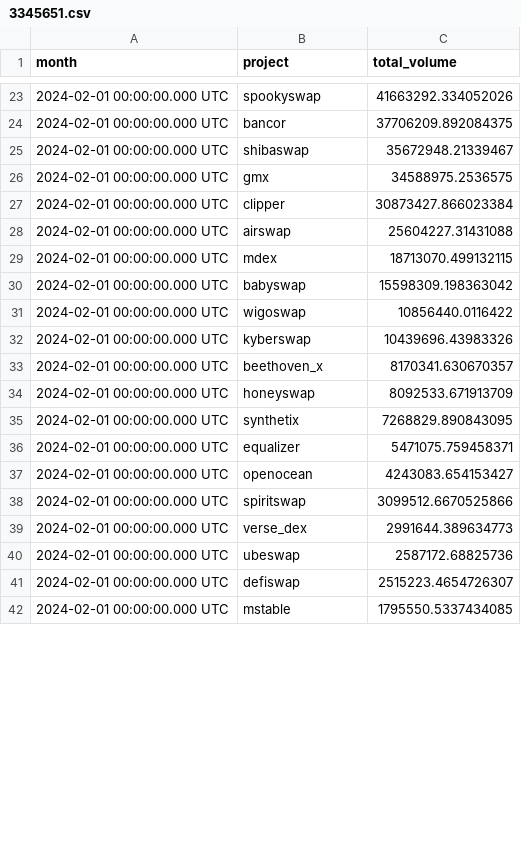
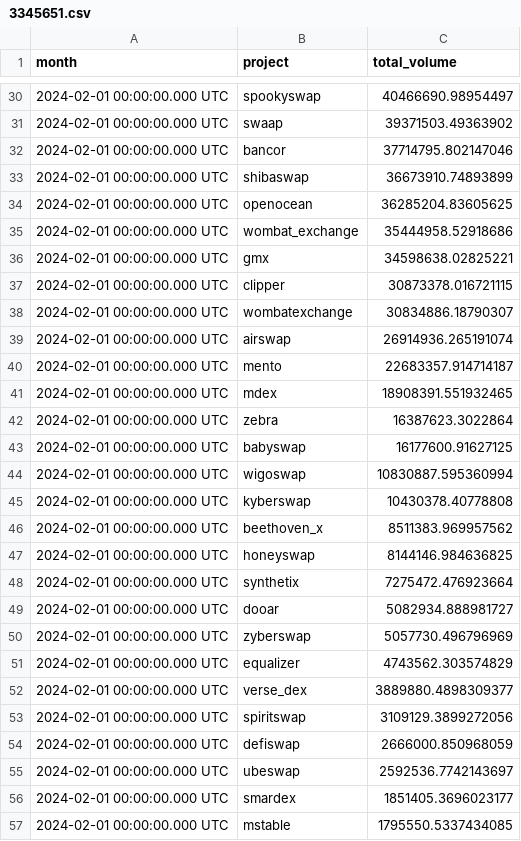
Before and after one commit to kcprxkln/evidence-test, a CSV file: python_scripts/data/csv/raw/3345651.csv, drawn as a sheet; only a part is shown, gaps mark what is left out; the diff covers the shown part only.

```diff
--- a/python_scripts/data/csv/raw/3345651.csv
+++ b/python_scripts/data/csv/raw/3345651.csv
@@ -23,20 +30,28 @@ month,project,total_volume
-2024-02-01 00:00:00.000 UTC,spookyswap,41663292.334052026
-2024-02-01 00:00:00.000 UTC,bancor,37706209.892084375
-2024-02-01 00:00:00.000 UTC,shibaswap,35672948.21339467
-2024-02-01 00:00:00.000 UTC,gmx,34588975.2536575
-2024-02-01 00:00:00.000 UTC,clipper,30873427.866023384
-2024-02-01 00:00:00.000 UTC,airswap,25604227.31431088
-2024-02-01 00:00:00.000 UTC,mdex,18713070.499132115
-2024-02-01 00:00:00.000 UTC,babyswap,15598309.198363042
-2024-02-01 00:00:00.000 UTC,wigoswap,10856440.0116422
-2024-02-01 00:00:00.000 UTC,kyberswap,10439696.43983326
-2024-02-01 00:00:00.000 UTC,beethoven_x,8170341.630670357
-2024-02-01 00:00:00.000 UTC,honeyswap,8092533.671913709
-2024-02-01 00:00:00.000 UTC,synthetix,7268829.890843095
-2024-02-01 00:00:00.000 UTC,equalizer,5471075.759458371
-2024-02-01 00:00:00.000 UTC,openocean,4243083.654153427
-2024-02-01 00:00:00.000 UTC,spiritswap,3099512.6670525866
-2024-02-01 00:00:00.000 UTC,verse_dex,2991644.389634773
-2024-02-01 00:00:00.000 UTC,ubeswap,2587172.68825736
-2024-02-01 00:00:00.000 UTC,defiswap,2515223.4654726307
+2024-02-01 00:00:00.000 UTC,spookyswap,40466690.98954497
+2024-02-01 00:00:00.000 UTC,swaap,39371503.49363902
+2024-02-01 00:00:00.000 UTC,bancor,37714795.802147046
+2024-02-01 00:00:00.000 UTC,shibaswap,36673910.74893899
+2024-02-01 00:00:00.000 UTC,openocean,36285204.83605625
+2024-02-01 00:00:00.000 UTC,wombat_exchange,35444958.52918686
+2024-02-01 00:00:00.000 UTC,gmx,34598638.02825221
+2024-02-01 00:00:00.000 UTC,clipper,30873378.016721115
+2024-02-01 00:00:00.000 UTC,wombatexchange,30834886.18790307
+2024-02-01 00:00:00.000 UTC,airswap,26914936.265191074
+2024-02-01 00:00:00.000 UTC,mento,22683357.914714187
+2024-02-01 00:00:00.000 UTC,mdex,18908391.551932465
+2024-02-01 00:00:00.000 UTC,zebra,16387623.3022864
+2024-02-01 00:00:00.000 UTC,babyswap,16177600.91627125
+2024-02-01 00:00:00.000 UTC,wigoswap,10830887.595360994
+2024-02-01 00:00:00.000 UTC,kyberswap,10430378.40778808
+2024-02-01 00:00:00.000 UTC,beethoven_x,8511383.969957562
+2024-02-01 00:00:00.000 UTC,honeyswap,8144146.984636825
+2024-02-01 00:00:00.000 UTC,synthetix,7275472.476923664
+2024-02-01 00:00:00.000 UTC,dooar,5082934.888981727
+2024-02-01 00:00:00.000 UTC,zyberswap,5057730.496796969
+2024-02-01 00:00:00.000 UTC,equalizer,4743562.303574829
+2024-02-01 00:00:00.000 UTC,verse_dex,3889880.4898309377
+2024-02-01 00:00:00.000 UTC,spiritswap,3109129.3899272056
+2024-02-01 00:00:00.000 UTC,defiswap,2666000.850968059
+2024-02-01 00:00:00.000 UTC,ubeswap,2592536.7742143697
+2024-02-01 00:00:00.000 UTC,smardex,1851405.3696023177
 2024-02-01 00:00:00.000 UTC,mstable,1795550.5337434085
```
Also changed, not shown: 34 added rows, 1 removed row and 37 edited cells elsewhere in this file, python_scripts/data/csv/raw/3345629.csv, python_scripts/data/csv/raw/3363927.csv, 40 other files.
